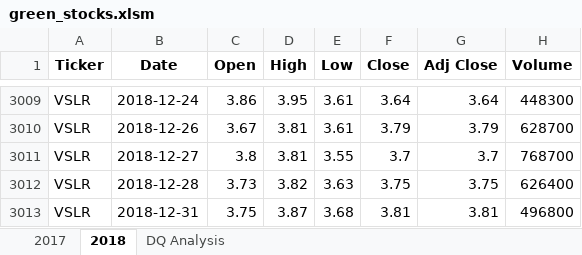
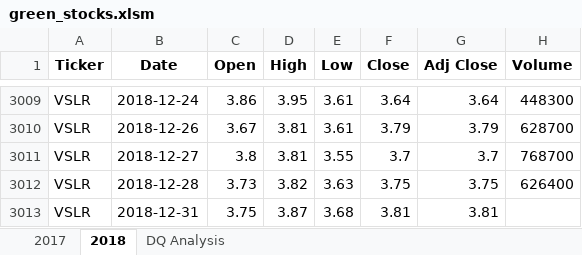
Before and after one commit to Aleyvs/stock-analysis, an Excel workbook: green_stocks.xlsm, sheet 2018, drawn as a sheet; only a part is shown, gaps mark what is left out; values as stored, in another font and other column widths than the file's, no borders; the diff names each change by its address in the sheet, - before the commit and + after, or states it on an @@ line.

```diff
--- a/green_stocks.xlsm (sheet 2018)
+++ b/green_stocks.xlsm (sheet 2018)
-H3013 (Volume): 496800
+H3013 (Volume): (empty)
```
Also changed, not shown: sheet DQ Analysis.
